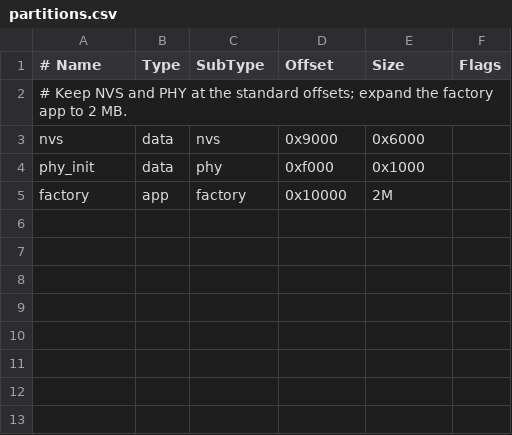
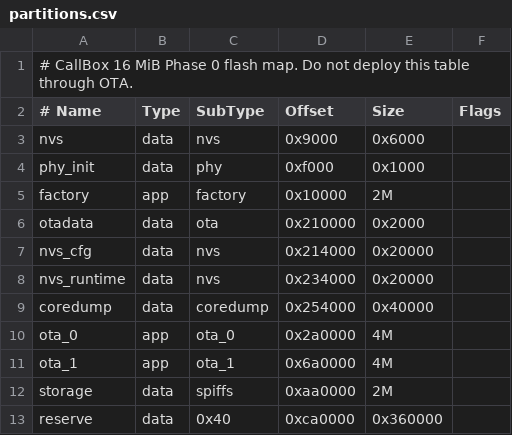
Before and after one commit to Tunglam0605/TungLamvsEsp32-S3, a CSV file: partitions.csv, drawn as a sheet; removed rows and columns are numbered as before the commit, all else as after; the diff names each change by its address in the sheet, - before the commit and + after, or states it on an @@ line.

Commit message:
feat(callbox): add flash and NVS OTA foundation

```diff
--- a/partitions.csv
+++ b/partitions.csv
+row 1: # CallBox 16 MiB Phase 0 flash map. Do not deploy this table through OTA.
-row 2: # Keep NVS and PHY at the standard offsets; expand the factory app to 2 MB.
+row 6: otadata | data | ota | 0x210000 | 0x2000
+row 7: nvs_cfg | data | nvs | 0x214000 | 0x20000
+row 8: nvs_runtime | data | nvs | 0x234000 | 0x20000
+row 9: coredump | data | coredump | 0x254000 | 0x40000
+row 10: ota_0 | app | ota_0 | 0x2a0000 | 4M
+row 11: ota_1 | app | ota_1 | 0x6a0000 | 4M
+row 12: storage | data | spiffs | 0xaa0000 | 2M
+row 13: reserve | data | 0x40 | 0xca0000 | 0x360000
```
Also changed, not shown: 12 other files.
